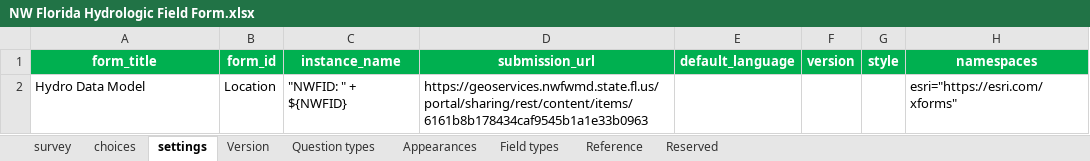
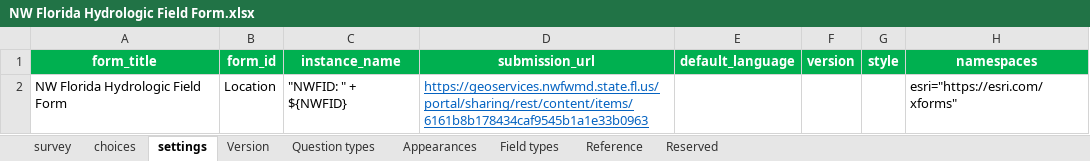
Before and after one commit to NWFWMD-IT/Hydrologic-Monitoring-Project, an Excel workbook: survey/NW Florida Hydrologic Field Form.xlsx, sheet settings, drawn as a sheet; values as stored, in another font and other column widths than the file's, no borders; the diff names each change by its address in the sheet, - before the commit and + after, or states it on an @@ line.

```diff
--- a/survey/NW Florida Hydrologic Field Form.xlsx (sheet settings)
+++ b/survey/NW Florida Hydrologic Field Form.xlsx (sheet settings)
-A2 (form_title): Hydro Data Model
+A2 (form_title): NW Florida Hydrologic Field Form
@@ D2 underline: off → on, text colour: black → #0563C1 @@
```
Also changed, not shown: sheet survey, sheet choices.
